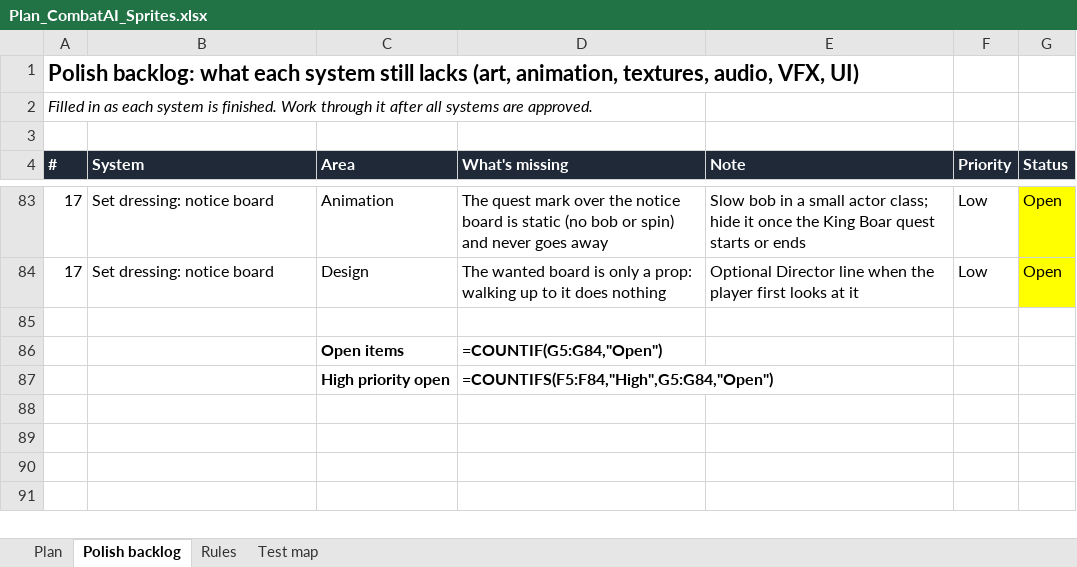
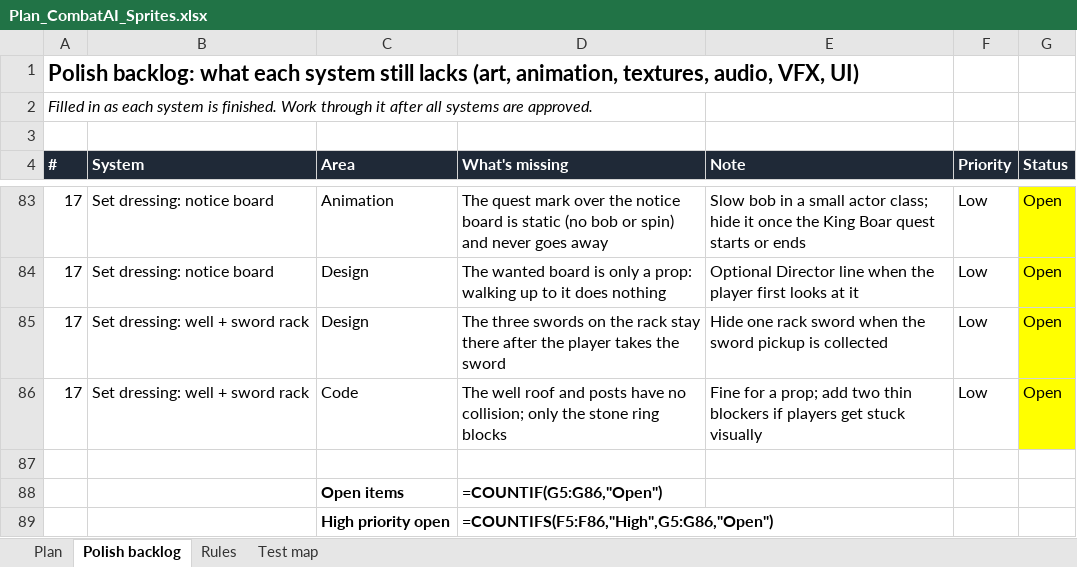
Before and after one commit to yair1760-creator/epic-games-MegaJam, an Excel workbook: Docs/Plan_CombatAI_Sprites.xlsx, sheet Polish backlog, drawn as a sheet; only a part is shown, gaps mark what is left out; values as stored, in another font and other column widths than the file's, no borders; formulas without a stored value are shown as written; addresses are those after the commit; the diff names each change by its address in the sheet, - before the commit and + after, or states it on an @@ line.

```diff
--- a/Docs/Plan_CombatAI_Sprites.xlsx (sheet Polish backlog)
+++ b/Docs/Plan_CombatAI_Sprites.xlsx (sheet Polish backlog)
+row 85: 17 | Set dressing: well + sword rack | Design | The three swords on the rack stay there after the player takes the sword | Hide one rack sword when the sword pickup is collected | Low | Open
+row 86: 17 | Set dressing: well + sword rack | Code | The well roof and posts have no collision; only the stone ring blocks | Fine for a prop; add two thin blockers if players get stuck visually | Low | Open
-D88 (What's missing): =COUNTIF(G5:G84,"Open")
+D88 (What's missing): =COUNTIF(G5:G86,"Open")
-D89 (What's missing): =COUNTIFS(F5:F84,"High",G5:G84,"Open")
+D89 (What's missing): =COUNTIFS(F5:F86,"High",G5:G86,"Open")
```
Also changed, not shown: 22 other files.
